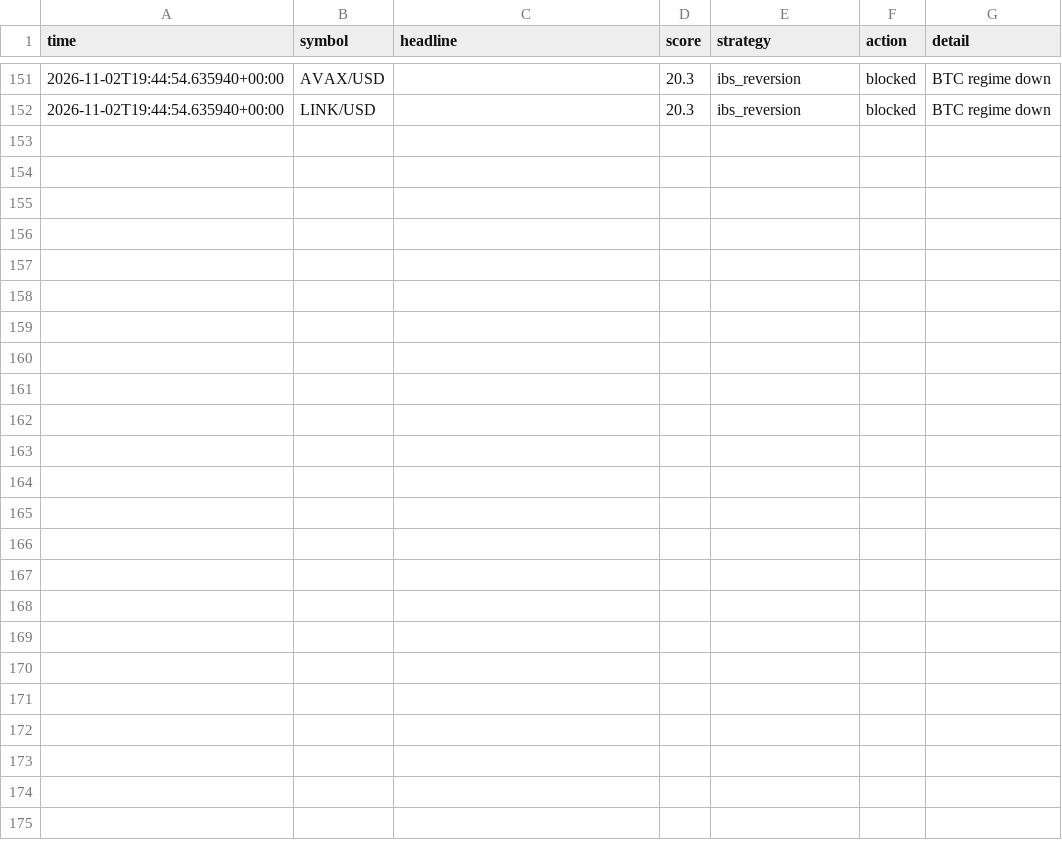
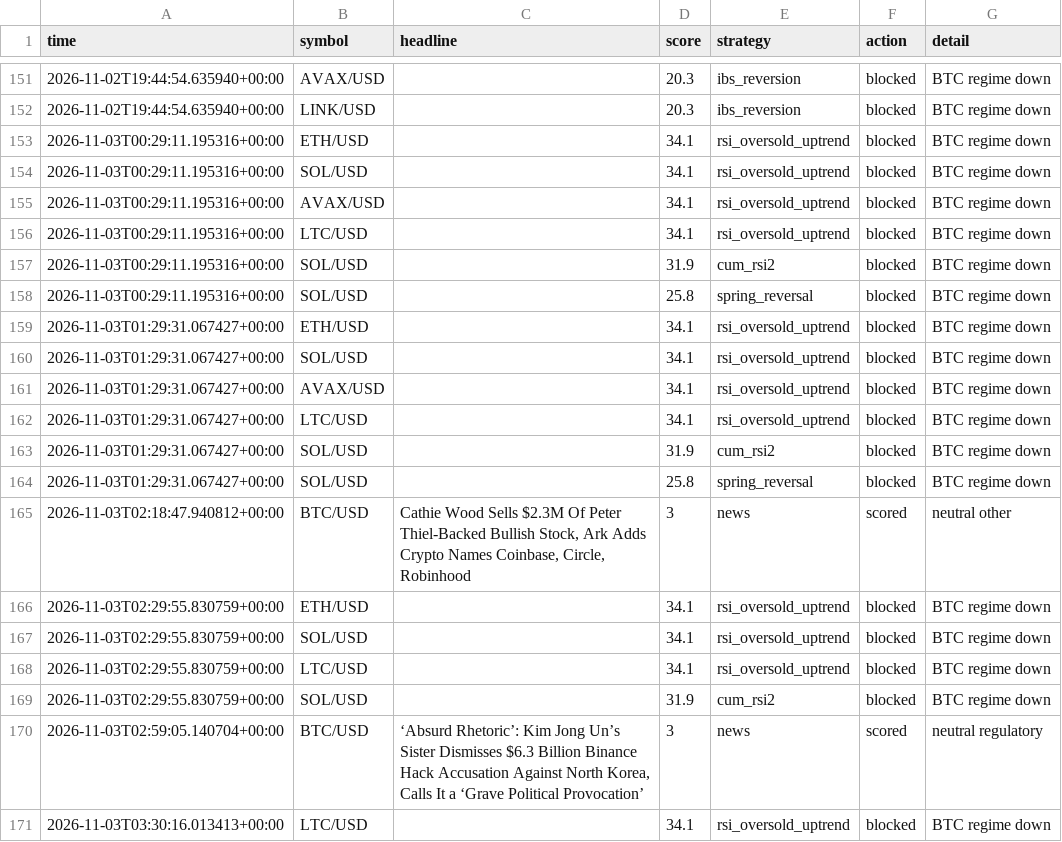
Before and after one commit to orico2007/newsbot, a CSV file: data/journal_crypto.csv, drawn as a sheet; only a part is shown, gaps mark what is left out; the diff covers the shown part only.

Commit message:
crypto journal update [skip ci]

```diff
--- a/data/journal_crypto.csv
+++ b/data/journal_crypto.csv
@@ -152 +152,20 @@ time,symbol,headline,score,strategy,action,detail
 2026-11-02T19:44:54.635940+00:00,LINK/USD,,20.3,ibs_reversion,blocked,BTC regime down
+2026-11-03T00:29:11.195316+00:00,ETH/USD,,34.1,rsi_oversold_uptrend,blocked,BTC regime down
+2026-11-03T00:29:11.195316+00:00,SOL/USD,,34.1,rsi_oversold_uptrend,blocked,BTC regime down
+2026-11-03T00:29:11.195316+00:00,AVAX/USD,,34.1,rsi_oversold_uptrend,blocked,BTC regime down
+2026-11-03T00:29:11.195316+00:00,LTC/USD,,34.1,rsi_oversold_uptrend,blocked,BTC regime down
+2026-11-03T00:29:11.195316+00:00,SOL/USD,,31.9,cum_rsi2,blocked,BTC regime down
+2026-11-03T00:29:11.195316+00:00,SOL/USD,,25.8,spring_reversal,blocked,BTC regime down
+2026-11-03T01:29:31.067427+00:00,ETH/USD,,34.1,rsi_oversold_uptrend,blocked,BTC regime down
+2026-11-03T01:29:31.067427+00:00,SOL/USD,,34.1,rsi_oversold_uptrend,blocked,BTC regime down
+2026-11-03T01:29:31.067427+00:00,AVAX/USD,,34.1,rsi_oversold_uptrend,blocked,BTC regime down
+2026-11-03T01:29:31.067427+00:00,LTC/USD,,34.1,rsi_oversold_uptrend,blocked,BTC regime down
+2026-11-03T01:29:31.067427+00:00,SOL/USD,,31.9,cum_rsi2,blocked,BTC regime down
+2026-11-03T01:29:31.067427+00:00,SOL/USD,,25.8,spring_reversal,blocked,BTC regime down
+2026-11-03T02:18:47.940812+00:00,BTC/USD,"Cathie Wood Sells $2.3M Of Peter Thiel-Backed Bullish Stock, Ark Adds Crypto Names Coinbase, Circle, Robinhood",3,news,scored,neutral other
+2026-11-03T02:29:55.830759+00:00,ETH/USD,,34.1,rsi_oversold_uptrend,blocked,BTC regime down
+2026-11-03T02:29:55.830759+00:00,SOL/USD,,34.1,rsi_oversold_uptrend,blocked,BTC regime down
+2026-11-03T02:29:55.830759+00:00,LTC/USD,,34.1,rsi_oversold_uptrend,blocked,BTC regime down
+2026-11-03T02:29:55.830759+00:00,SOL/USD,,31.9,cum_rsi2,blocked,BTC regime down
+2026-11-03T02:59:05.140704+00:00,BTC/USD,"‘Absurd Rhetoric’: Kim Jong Un’s Sister Dismisses $6.3 Billion Binance Hack Accusation Against North Korea, Calls It a ‘Grave Political Provocation’",3,news,scored,neutral regulatory
+2026-11-03T03:30:16.013413+00:00,LTC/USD,,34.1,rsi_oversold_uptrend,blocked,BTC regime down
```
Also changed, not shown: 12 added rows elsewhere in this file, 1 other file.
